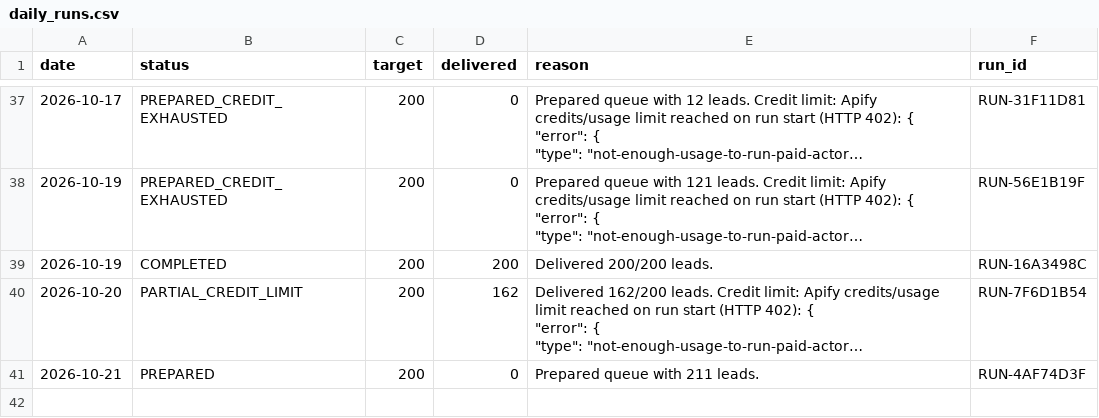
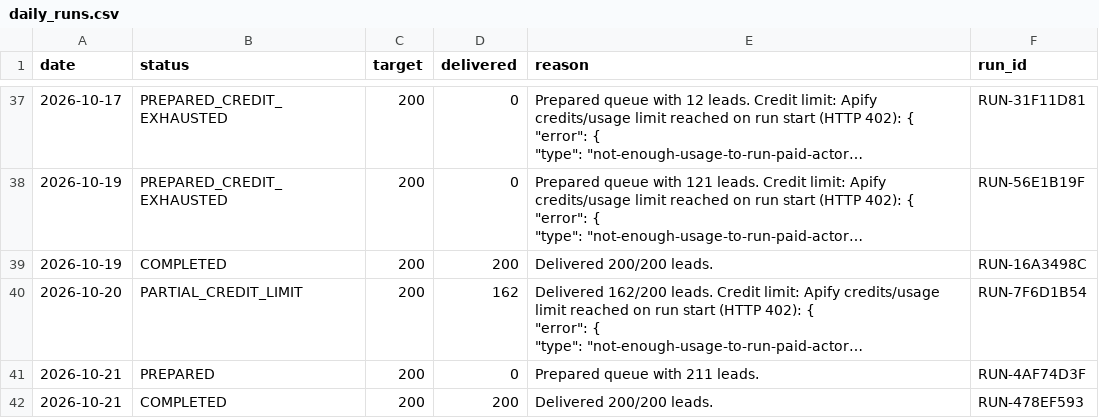
Before and after one commit to ayushdesign4/daily-lead-agent, a CSV file: data/daily_runs.csv, drawn as a sheet; only a part is shown, gaps mark what is left out; long unchanged cells end in …; the diff names each change by its address in the sheet, - before the commit and + after, or states it on an @@ line.

```diff
--- a/data/daily_runs.csv
+++ b/data/daily_runs.csv
+row 42: 2026-10-21 | COMPLETED | 200 | 200 | Delivered 200/200 leads. | RUN-478EF593
```
Also changed, not shown: 4 other files.
